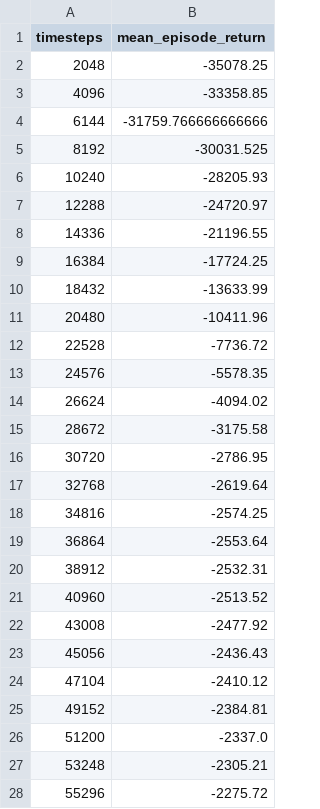
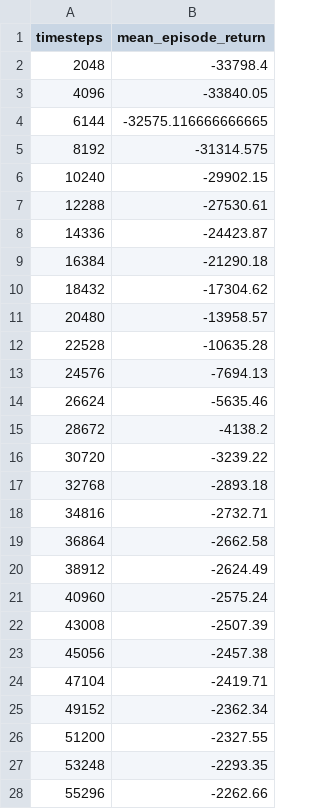
Before and after one commit to Lukey-7/inventory-rl-env, a CSV file: results/curves/easy_seed1.csv, drawn as a sheet; only a part is shown; the diff covers the shown part only.

```diff
--- a/results/curves/easy_seed1.csv
+++ b/results/curves/easy_seed1.csv
@@ -1,28 +1,28 @@
 timesteps,mean_episode_return
-2048,-35078.25
-4096,-33358.85
-6144,-31759.766666666666
-8192,-30031.525
-10240,-28205.93
-12288,-24720.97
-14336,-21196.55
-16384,-17724.25
-18432,-13633.99
-20480,-10411.96
-22528,-7736.72
-24576,-5578.35
-26624,-4094.02
-28672,-3175.58
-30720,-2786.95
-32768,-2619.64
-34816,-2574.25
-36864,-2553.64
-38912,-2532.31
-40960,-2513.52
-43008,-2477.92
-45056,-2436.43
-47104,-2410.12
-49152,-2384.81
-51200,-2337.0
-53248,-2305.21
-55296,-2275.72
+2048,-33798.4
+4096,-33840.05
+6144,-32575.116666666665
+8192,-31314.575
+10240,-29902.15
+12288,-27530.61
+14336,-24423.87
+16384,-21290.18
+18432,-17304.62
+20480,-13958.57
+22528,-10635.28
+24576,-7694.13
+26624,-5635.46
+28672,-4138.2
+30720,-3239.22
+32768,-2893.18
+34816,-2732.71
+36864,-2662.58
+38912,-2624.49
+40960,-2575.24
+43008,-2507.39
+45056,-2457.38
+47104,-2419.71
+49152,-2362.34
+51200,-2327.55
+53248,-2293.35
+55296,-2262.66
```
Also changed, not shown: 47 edited cells elsewhere in this file, results/curves/easy_seed2.csv, results/curves/hard_seed0.csv, 28 other files.
